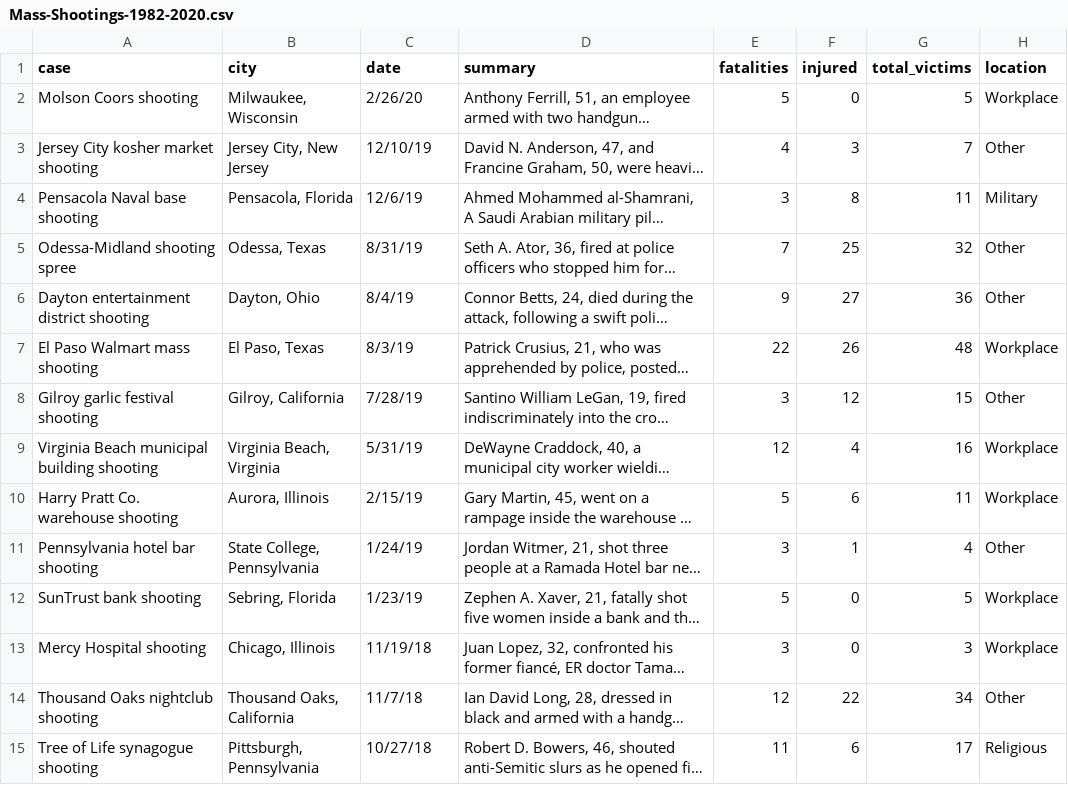
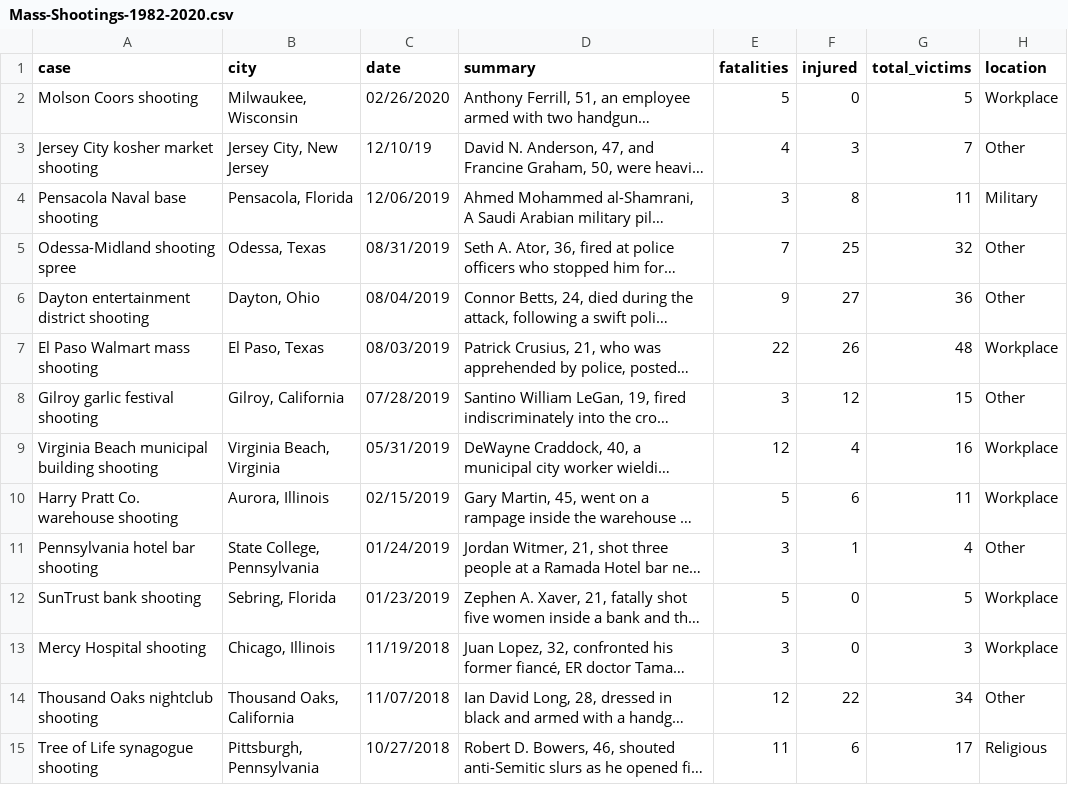
Before and after one commit to adrien-simard/US-Mass-Shootings-Visualizations-, a CSV file: Mass-Shootings-1982-2020.csv, drawn as a sheet; only a part is shown; long unchanged cells end in …; the diff covers the shown part only; the diff names each change by its address in the sheet, - before the commit and + after, or states it on an @@ line.

```diff
--- a/Mass-Shootings-1982-2020.csv
+++ b/Mass-Shootings-1982-2020.csv
-C2 (date): 2/26/20
+C2 (date): 02/26/2020
-C4 (date): 12/6/19
+C4 (date): 12/06/2019
-C5 (date): 8/31/19
+C5 (date): 08/31/2019
-C6 (date): 8/4/19
+C6 (date): 08/04/2019
-C7 (date): 8/3/19
+C7 (date): 08/03/2019
-C8 (date): 7/28/19
+C8 (date): 07/28/2019
-C9 (date): 5/31/19
+C9 (date): 05/31/2019
-C10 (date): 2/15/19
+C10 (date): 02/15/2019
-C11 (date): 1/24/19
+C11 (date): 01/24/2019
-C12 (date): 1/23/19
+C12 (date): 01/23/2019
-C13 (date): 11/19/18
+C13 (date): 11/19/2018
-C14 (date): 11/7/18
+C14 (date): 11/07/2018
-C15 (date): 10/27/18
+C15 (date): 10/27/2018
```
Also changed, not shown: 91 edited cells elsewhere in this file, 5 other files.
